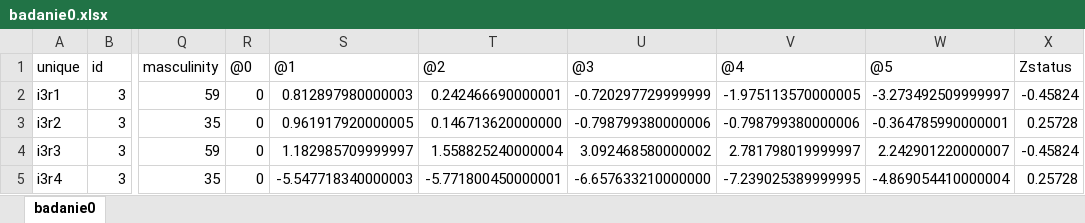
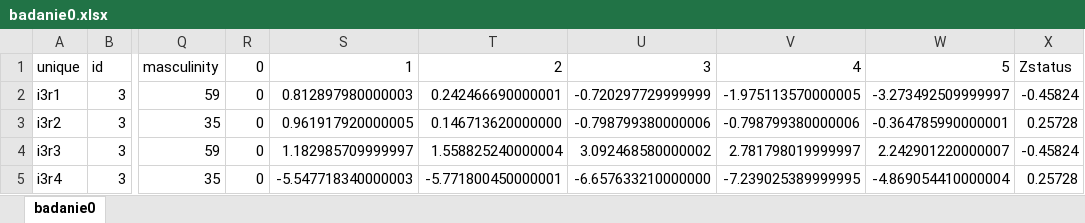
Before and after one commit to swidrak/data, an Excel workbook: badanie0.xlsx, sheet badanie0, drawn as a sheet; only a part is shown, gaps mark what is left out; values as stored, in another font and other column widths than the file's, no borders; the diff names each change by its address in the sheet, - before the commit and + after, or states it on an @@ line.

Commit message:
Add files via upload

```diff
--- a/badanie0.xlsx (sheet badanie0)
+++ b/badanie0.xlsx (sheet badanie0)
-R1: @0
+R1: 0
-S1: @1
+S1: 1
-T1: @2
+T1: 2
-U1: @3
+U1: 3
-V1: @4
+V1: 4
-W1: @5
+W1: 5
```
